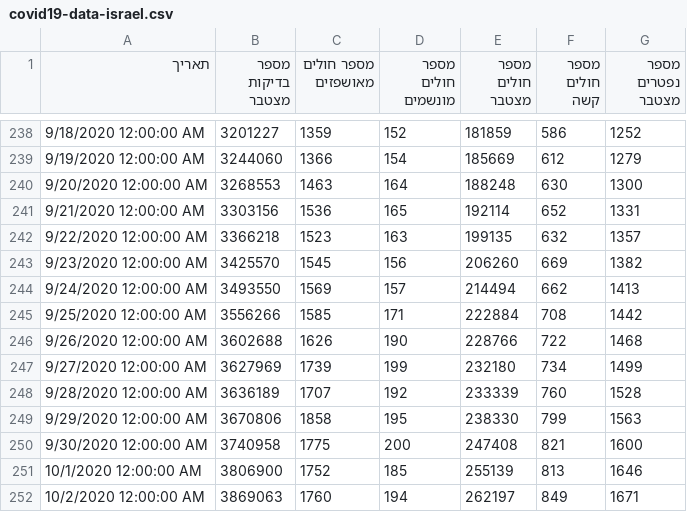
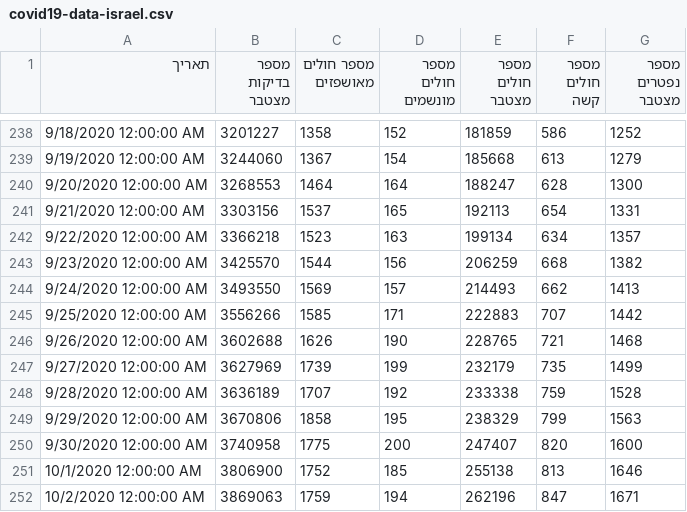
Before and after one commit to yuval-harpaz/covid-19-israel-matlab, a CSV file: data/Israel/covid19-data-israel.csv, drawn as a sheet; only a part is shown, gaps mark what is left out; the diff covers the shown part only.

```diff
--- a/data/Israel/covid19-data-israel.csv
+++ b/data/Israel/covid19-data-israel.csv
@@ -238,15 +238,15 @@
-9/18/2020 12:00:00 AM,3201227,1359,152,181859,586,1252
-9/19/2020 12:00:00 AM,3244060,1366,154,185669,612,1279
-9/20/2020 12:00:00 AM,3268553,1463,164,188248,630,1300
-9/21/2020 12:00:00 AM,3303156,1536,165,192114,652,1331
-9/22/2020 12:00:00 AM,3366218,1523,163,199135,632,1357
-9/23/2020 12:00:00 AM,3425570,1545,156,206260,669,1382
-9/24/2020 12:00:00 AM,3493550,1569,157,214494,662,1413
-9/25/2020 12:00:00 AM,3556266,1585,171,222884,708,1442
-9/26/2020 12:00:00 AM,3602688,1626,190,228766,722,1468
-9/27/2020 12:00:00 AM,3627969,1739,199,232180,734,1499
-9/28/2020 12:00:00 AM,3636189,1707,192,233339,760,1528
-9/29/2020 12:00:00 AM,3670806,1858,195,238330,799,1563
-9/30/2020 12:00:00 AM,3740958,1775,200,247408,821,1600
-10/1/2020 12:00:00 AM,3806900,1752,185,255139,813,1646
-10/2/2020 12:00:00 AM,3869063,1760,194,262197,849,1671
+9/18/2020 12:00:00 AM,3201227,1358,152,181859,586,1252
+9/19/2020 12:00:00 AM,3244060,1367,154,185668,613,1279
+9/20/2020 12:00:00 AM,3268553,1464,164,188247,628,1300
+9/21/2020 12:00:00 AM,3303156,1537,165,192113,654,1331
+9/22/2020 12:00:00 AM,3366218,1523,163,199134,634,1357
+9/23/2020 12:00:00 AM,3425570,1544,156,206259,668,1382
+9/24/2020 12:00:00 AM,3493550,1569,157,214493,662,1413
+9/25/2020 12:00:00 AM,3556266,1585,171,222883,707,1442
+9/26/2020 12:00:00 AM,3602688,1626,190,228765,721,1468
+9/27/2020 12:00:00 AM,3627969,1739,199,232179,735,1499
+9/28/2020 12:00:00 AM,3636189,1707,192,233338,759,1528
+9/29/2020 12:00:00 AM,3670806,1858,195,238329,799,1563
+9/30/2020 12:00:00 AM,3740958,1775,200,247407,820,1600
+10/1/2020 12:00:00 AM,3806900,1752,185,255138,813,1646
+10/2/2020 12:00:00 AM,3869063,1759,194,262196,847,1671
```
Also changed, not shown: 1 added row and 124 edited cells elsewhere in this file, data/Israel/Israel_ministry_of_health.csv, data/Israel/dashboard_age_gen.csv, 11 other files.
